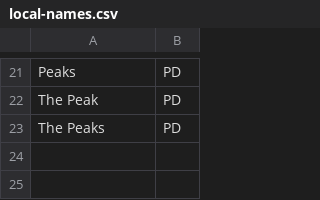
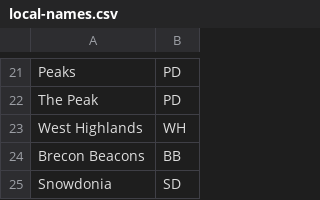
Before and after one commit to MehmetKaratay/MWISagent, a CSV file: app/skills/mwis-website/identify_forecast_area/resources/local-names.csv, drawn as a sheet; only a part is shown, gaps mark what is left out; removed rows and columns are numbered as before the commit, all else as after; the diff names each change by its address in the sheet, - before the commit and + after, or states it on an @@ line.

```diff
--- a/app/skills/mwis-website/identify_forecast_area/resources/local-names.csv
+++ b/app/skills/mwis-website/identify_forecast_area/resources/local-names.csv
-row 23: The Peaks | PD
+row 23: West Highlands | WH
+row 24: Brecon Beacons | BB
+row 25: Snowdonia | SD
```
Also changed, not shown: 11 other files.
